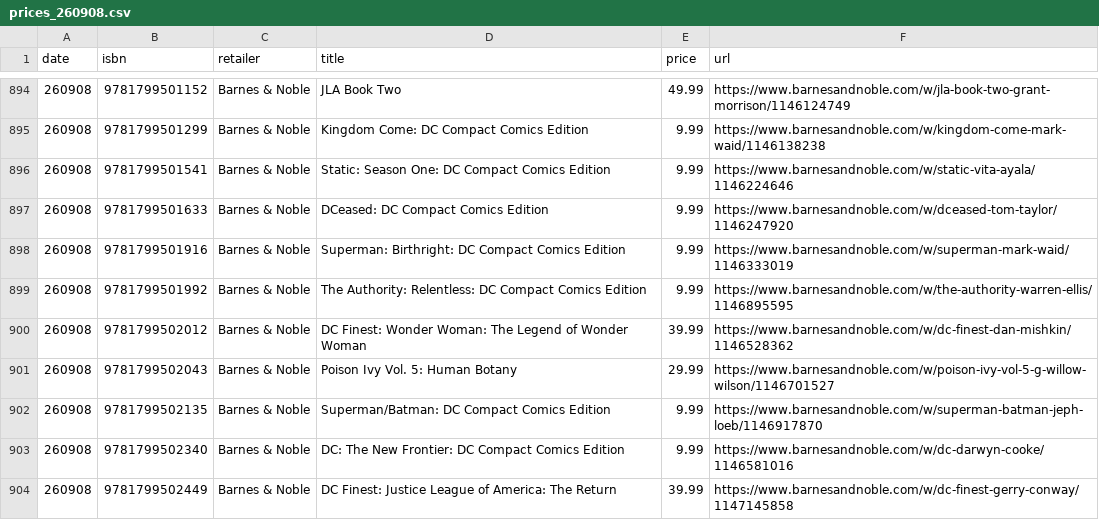
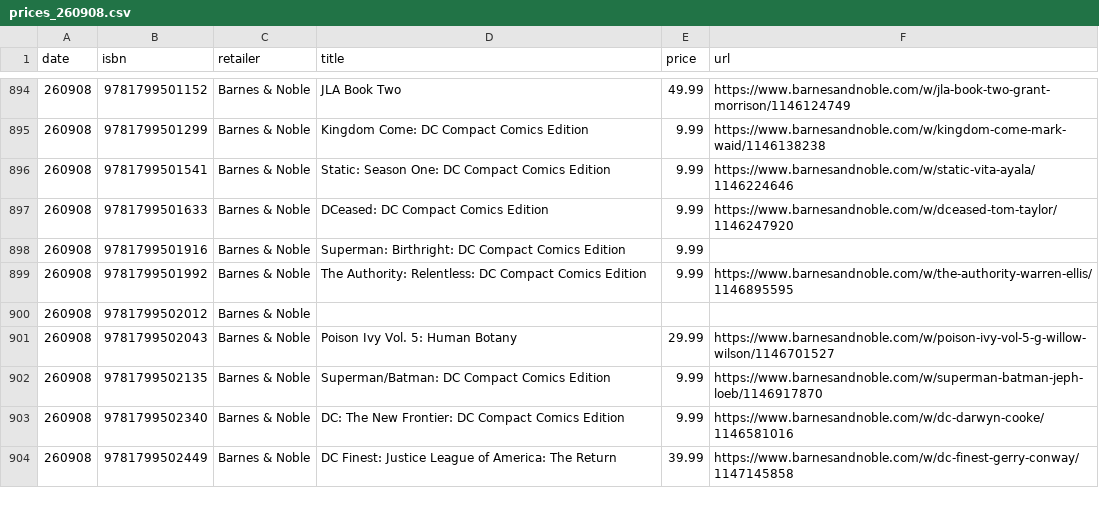
Before and after one commit to grayespinoza/retail-price-database, a CSV file: prices/prices_260908.csv, drawn as a sheet; only a part is shown, gaps mark what is left out; the diff covers the shown part only.

```diff
--- a/prices/prices_260908.csv
+++ b/prices/prices_260908.csv
@@ -897,5 +897,5 @@ date,isbn,retailer,title,price,url
 260908,9781799501633,Barnes & Noble,DCeased: DC Compact Comics Edition,9.99,https://www.barnesandnoble.com/w/dceased-tom-taylor/1146247920
-260908,9781799501916,Barnes & Noble,Superman: Birthright: DC Compact Comics Edition,9.99,https://www.barnesandnoble.com/w/superman-mark-waid/1146333019
+260908,9781799501916,Barnes & Noble,Superman: Birthright: DC Compact Comics Edition,9.99,
 260908,9781799501992,Barnes & Noble,The Authority: Relentless: DC Compact Comics Edition,9.99,https://www.barnesandnoble.com/w/the-authority-warren-ellis/1146895595
-260908,9781799502012,Barnes & Noble,DC Finest: Wonder Woman: The Legend of Wonder Woman,39.99,https://www.barnesandnoble.com/w/dc-finest-dan-mishkin/1146528362
+260908,9781799502012,Barnes & Noble,,,
 260908,9781799502043,Barnes & Noble,Poison Ivy Vol. 5: Human Botany,29.99,https://www.barnesandnoble.com/w/poison-ivy-vol-5-g-willow-wilson/1146701527
```
Also changed, not shown: 83 edited cells elsewhere in this file.
